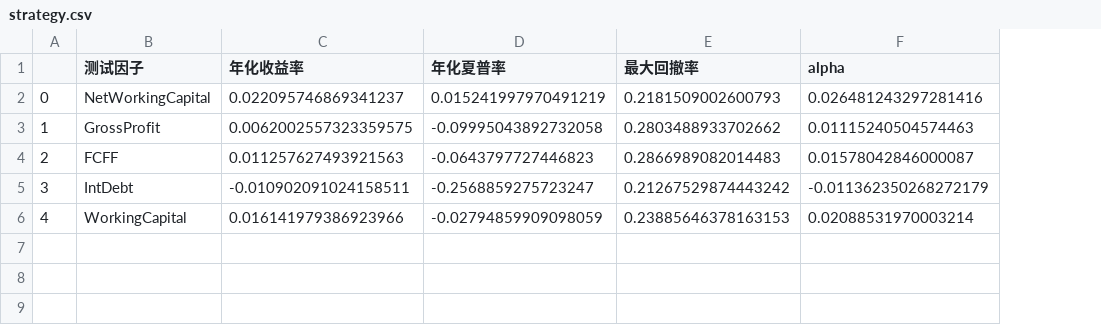
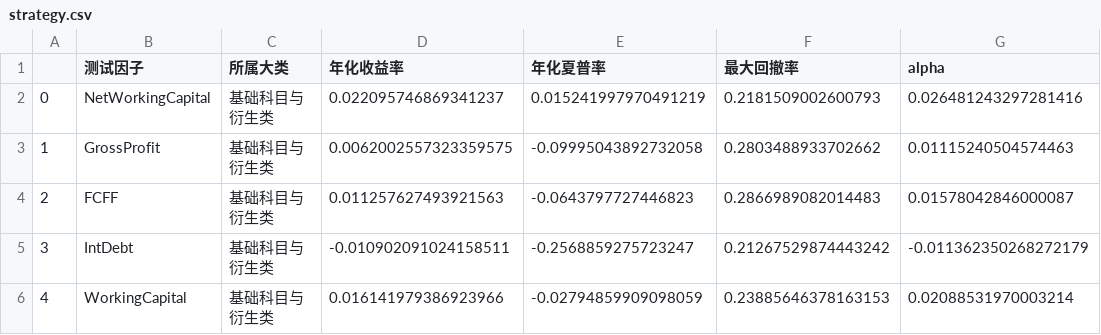
Before and after one commit to JoshuaQYH/TIDIBEI, a CSV file: strategy.csv, drawn as a sheet; only a part is shown; the diff names each change by its address in the sheet, - before the commit and + after, or states it on an @@ line.

Commit message:
Update strategy.csv

```diff
--- a/strategy.csv
+++ b/strategy.csv
+column C (所属大类), rows 2-6: all 基础科目与衍生类
```
